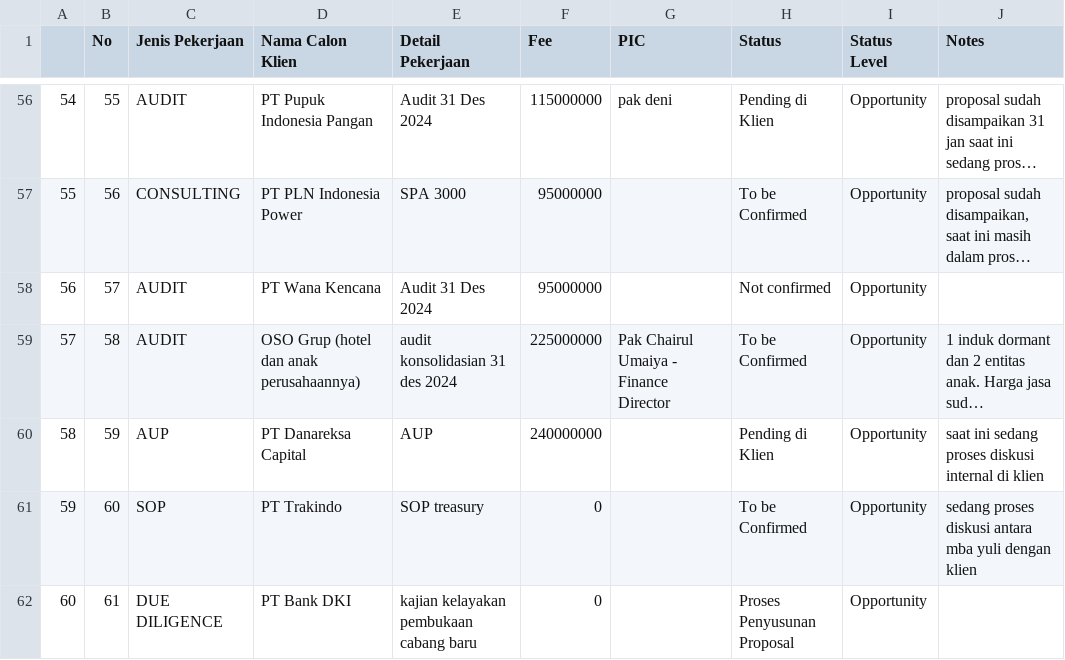
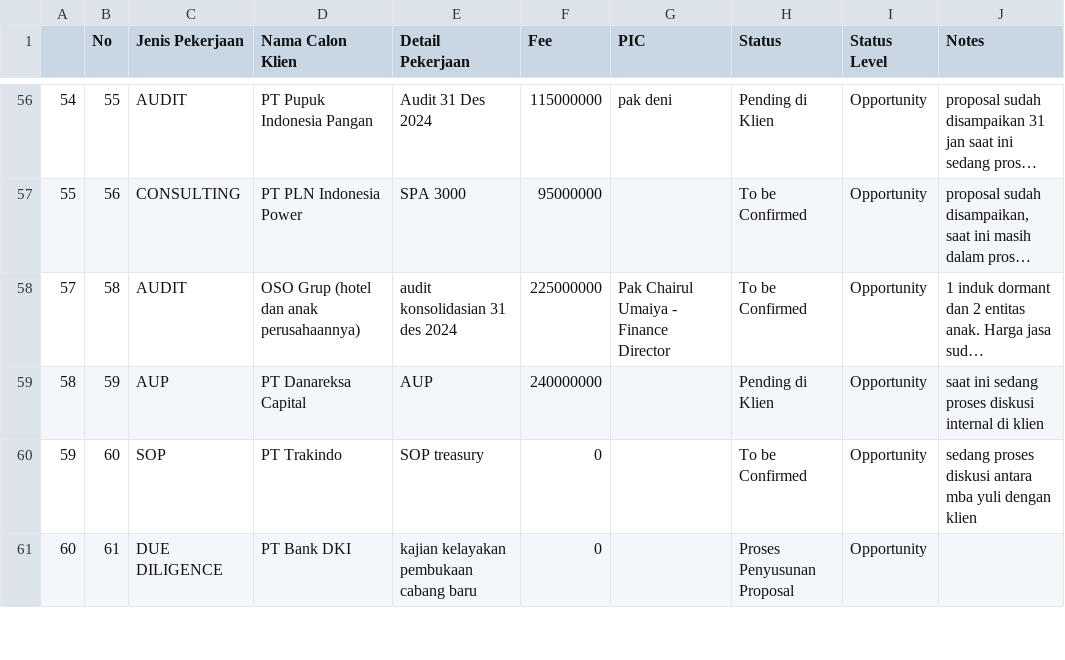
Before and after one commit to rafiff23/Parker, a CSV file: leads_clean.csv, drawn as a sheet; only a part is shown, gaps mark what is left out; long unchanged cells end in …; the diff names each change by its address in the sheet, - before the commit and + after, or states it on an @@ line.

```diff
--- a/leads_clean.csv
+++ b/leads_clean.csv
-row 58: 56 | 57 | AUDIT | PT Wana Kencana | Audit 31 Des 2024 | 95000000 |  | Not confirmed | Opportunity
```
Also changed, not shown: 1 other file.
